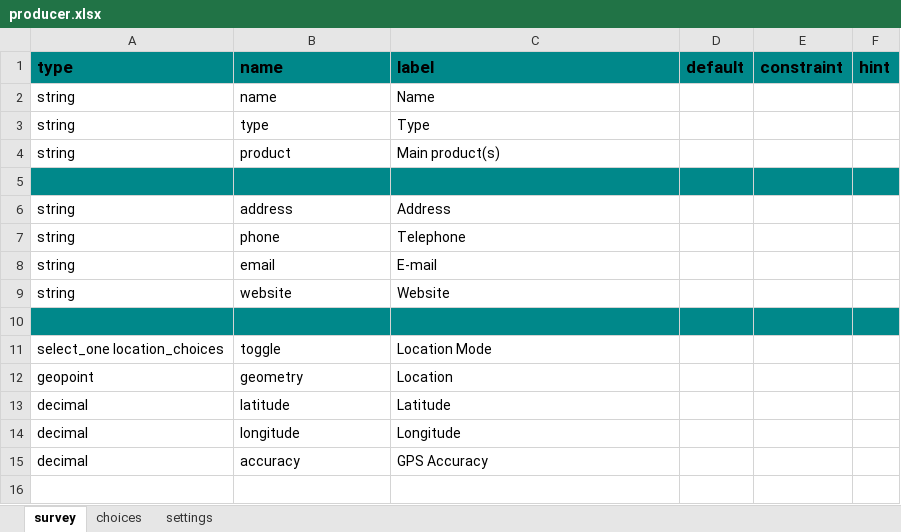
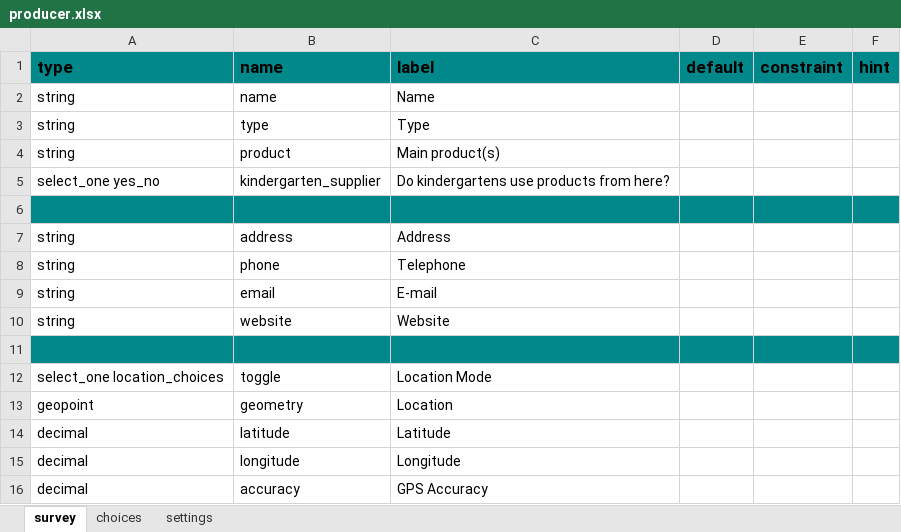
Before and after one commit to 52North/slupsk-tool, an Excel workbook: xlsforms/producer.xlsx, sheet survey, drawn as a sheet; values as stored, in another font and other column widths than the file's, no borders; the diff names each change by its address in the sheet, - before the commit and + after, or states it on an @@ line.

Commit message:
Add question about kindergarten to shop/producer

```diff
--- a/xlsforms/producer.xlsx (sheet survey)
+++ b/xlsforms/producer.xlsx (sheet survey)
+row 5: select_one yes_no | kindergarten_supplier | Do kindergartens use products from here?
```
Also changed, not shown: sheet choices, 8 other files.
